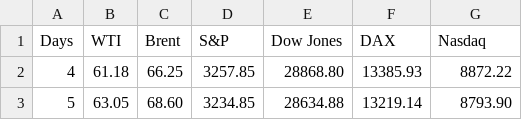
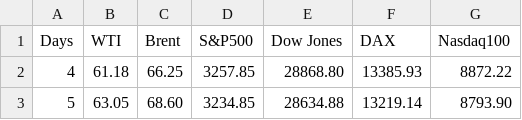
Before and after one commit to nattiyaaaa/crudeoil, a CSV file: crudeoil.nneww.csv, drawn as a sheet; only a part is shown.

Commit message:
Update crudeoil.nneww.csv

```diff
--- a/crudeoil.nneww.csv
+++ b/crudeoil.nneww.csv
@@ -1,2 +1,2 @@
-Days,WTI,Brent,S&P,Dow Jones,DAX,Nasdaq
+Days,WTI,Brent,S&P500,Dow Jones,DAX,Nasdaq100
 4,61.18,66.25,3257.85,28868.80,13385.93,8872.22
```
